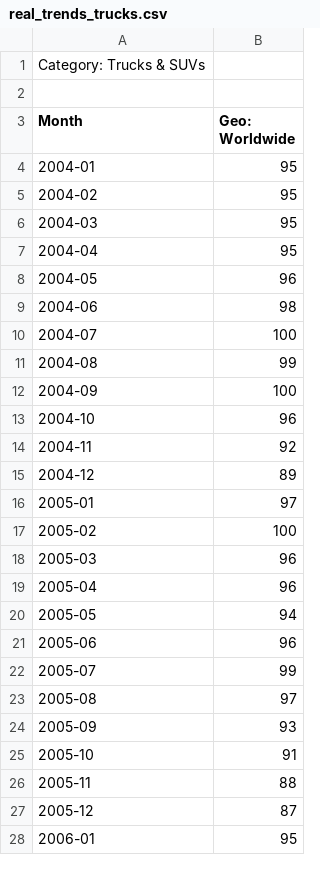
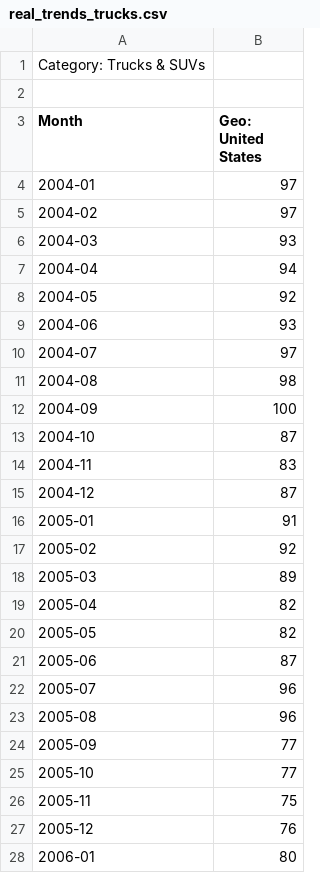
Before and after one commit to msr-ds3/predicting-the-present-2020-group-2, a CSV file: Autos/Autos/Data/real_trends_trucks.csv, drawn as a sheet; only a part is shown; the diff covers the shown part only.

```diff
--- a/Autos/Autos/Data/real_trends_trucks.csv
+++ b/Autos/Autos/Data/real_trends_trucks.csv
@@ -2,27 +2,27 @@ Category: Trucks & SUVs
 
-Month,Geo: Worldwide
-2004-01,95
-2004-02,95
-2004-03,95
-2004-04,95
-2004-05,96
-2004-06,98
-2004-07,100
-2004-08,99
+Month,Geo: United States
+2004-01,97
+2004-02,97
+2004-03,93
+2004-04,94
+2004-05,92
+2004-06,93
+2004-07,97
+2004-08,98
 2004-09,100
-2004-10,96
-2004-11,92
-2004-12,89
-2005-01,97
-2005-02,100
-2005-03,96
-2005-04,96
-2005-05,94
-2005-06,96
-2005-07,99
-2005-08,97
-2005-09,93
-2005-10,91
-2005-11,88
-2005-12,87
-2006-01,95
+2004-10,87
+2004-11,83
+2004-12,87
+2005-01,91
+2005-02,92
+2005-03,89
+2005-04,82
+2005-05,82
+2005-06,87
+2005-07,96
+2005-08,96
+2005-09,77
+2005-10,77
+2005-11,75
+2005-12,76
+2006-01,80
```
Also changed, not shown: 66 edited cells elsewhere in this file, Autos/Autos/Data/real_trends_insurance.csv.
